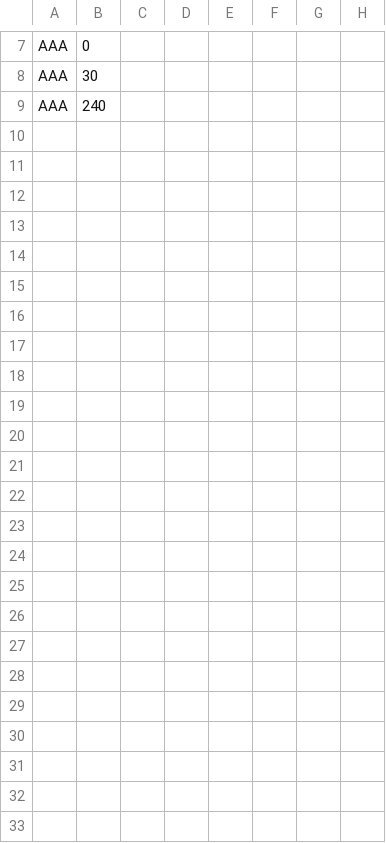
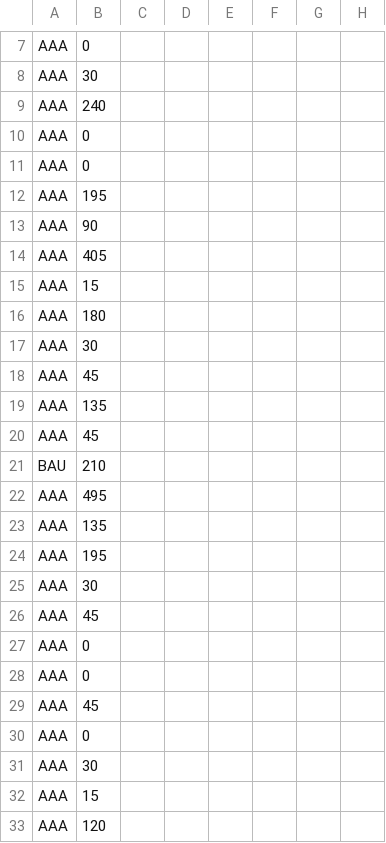
Before and after one commit to Sophia-15/projeto-g12, a CSV file: infinity_runner.csv, drawn as a sheet; only a part is shown, gaps mark what is left out; rows hold the shown columns only; the diff names each change by its address in the sheet, - before the commit and + after, or states it on an @@ line.

```diff
--- a/infinity_runner.csv
+++ b/infinity_runner.csv
+row 10: AAA | 0
+row 11: AAA | 0
+row 12: AAA | 195
+row 13: AAA | 90
+row 14: AAA | 405
+row 15: AAA | 15
+row 16: AAA | 180
+row 17: AAA | 30
+row 18: AAA | 45
+row 19: AAA | 135
+row 20: AAA | 45
+row 21: BAU | 210
+row 22: AAA | 495
+row 23: AAA | 135
+row 24: AAA | 195
+row 25: AAA | 30
+row 26: AAA | 45
+row 27: AAA | 0
+row 28: AAA | 0
+row 29: AAA | 45
+row 30: AAA | 0
+row 31: AAA | 30
+row 32: AAA | 15
+row 33: AAA | 120
```
Also changed, not shown: 3 other files.
